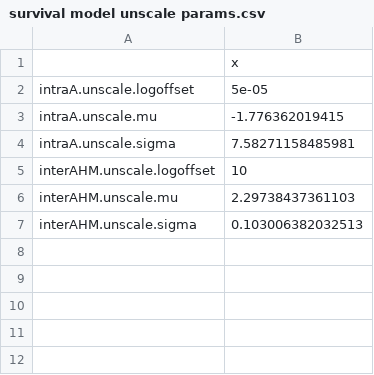
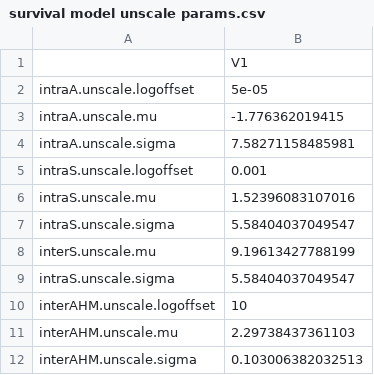
Before and after one commit to wengngai/NSSF_IBMs, a CSV file: data/survival model unscale params.csv, drawn as a sheet.

Commit message:
Updated scaling parms for survival model variables

```diff
--- a/data/survival model unscale params.csv
+++ b/data/survival model unscale params.csv
@@ -1,2 +1,2 @@
-"","x"
+"","V1"
 "intraA.unscale.logoffset",5e-05
@@ -4,2 +4,7 @@
 "intraA.unscale.sigma",7.58271158485981
+"intraS.unscale.logoffset",0.001
+"intraS.unscale.mu",1.52396083107016
+"intraS.unscale.sigma",5.58404037049547
+"interS.unscale.mu",9.19613427788199
+"intraS.unscale.sigma",5.58404037049547
 "interAHM.unscale.logoffset",10
```
